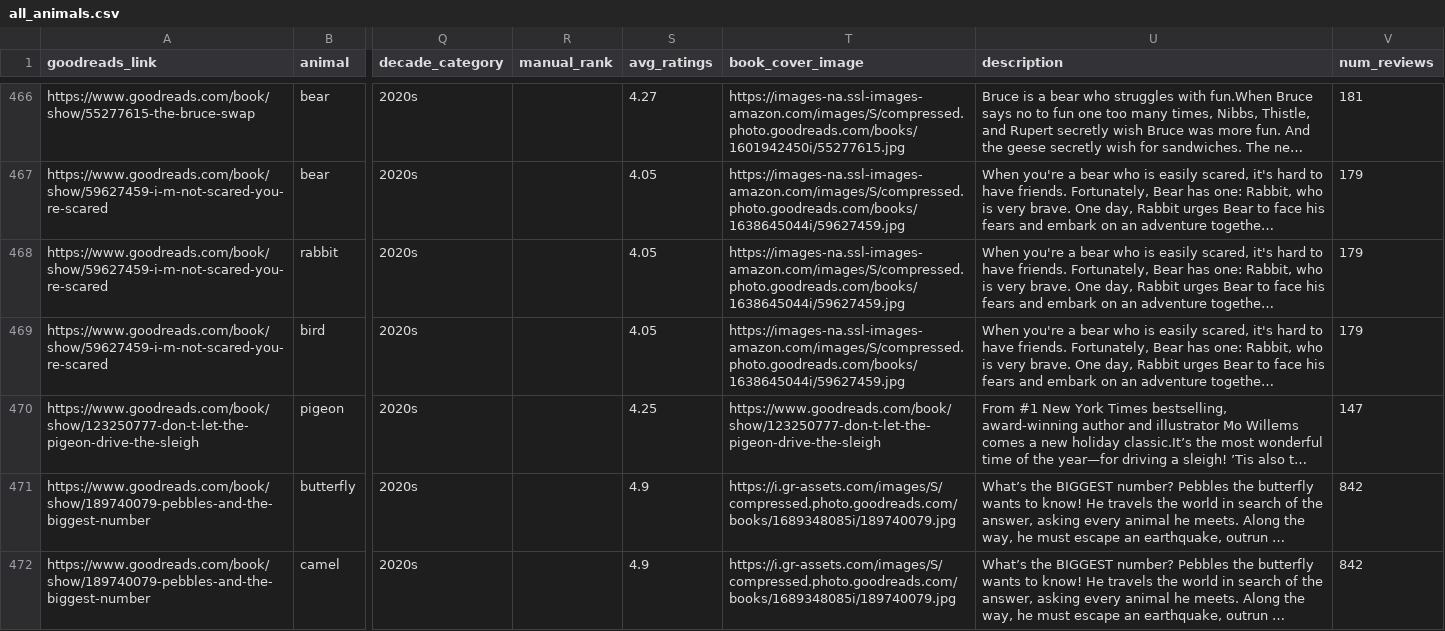
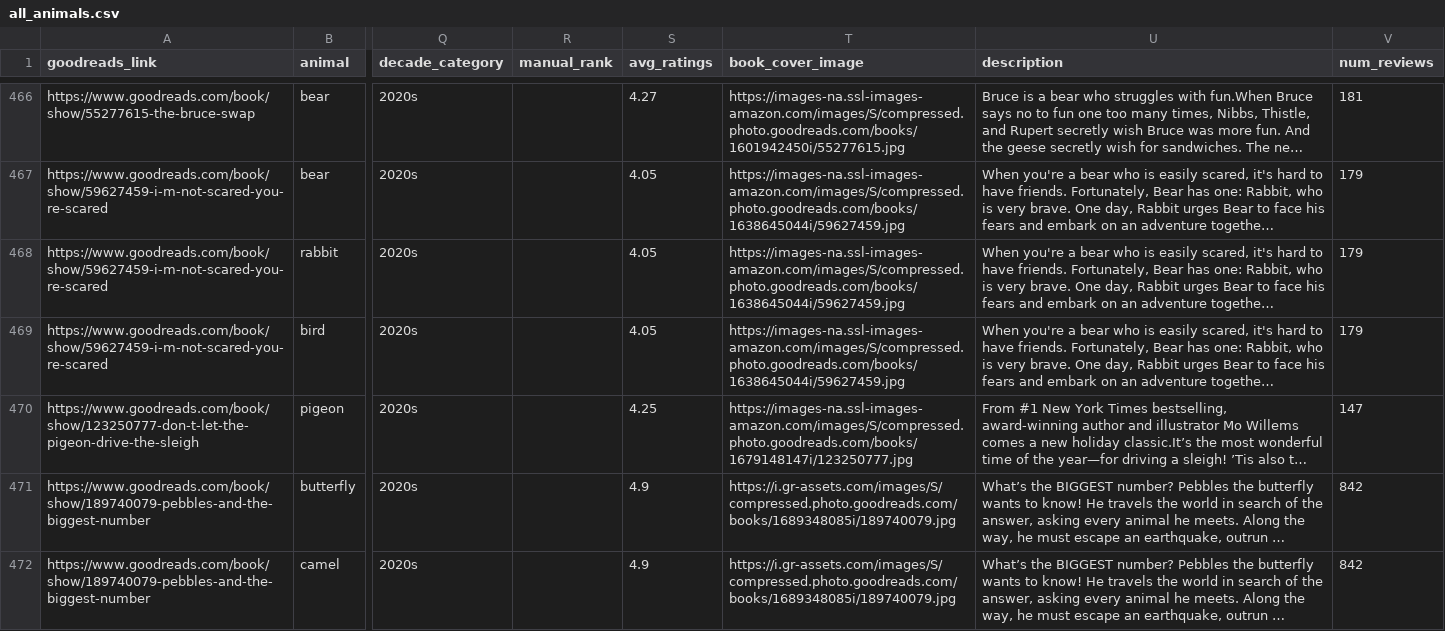
Before and after one commit to melaniewalsh/name-game, a CSV file: src/data/all_animals.csv, drawn as a sheet; only a part is shown, gaps mark what is left out; long unchanged cells end in …; the diff names each change by its address in the sheet, - before the commit and + after, or states it on an @@ line.

Commit message:
fix missing cover

```diff
--- a/src/data/all_animals.csv
+++ b/src/data/all_animals.csv
-T470 (book_cover_image): https://www.goodreads.com/book/show/123250777-don-t-let-the-pigeon-drive-the-sleigh
+T470 (book_cover_image): https://images-na.ssl-images-amazon.com/images/S/compressed.photo.goodreads.com/books/1679148147i/123250777.jpg
```
